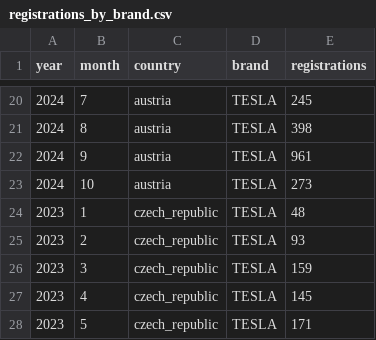
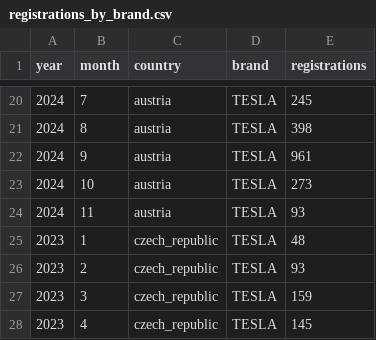
Before and after one commit to firedevs-team/tesla-extractors, a CSV file: data/sources/car_registrations/global/registrations_by_brand.csv, drawn as a sheet; only a part is shown, gaps mark what is left out; the shorter side is filled out with more unchanged rows; the diff names each change by its address in the sheet, - before the commit and + after, or states it on an @@ line.

```diff
--- a/data/sources/car_registrations/global/registrations_by_brand.csv
+++ b/data/sources/car_registrations/global/registrations_by_brand.csv
+row 24: 2024 | 11 | austria | TESLA | 93
```
Also changed, not shown: data/sources/car_registrations/countries/austria/registrations_by_brand.csv, 5 other files.
